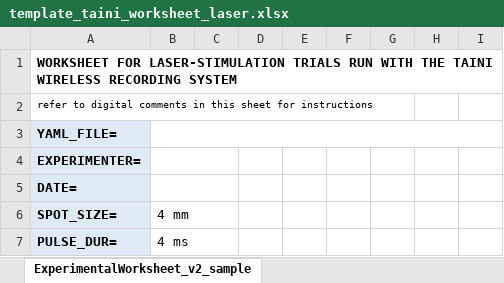
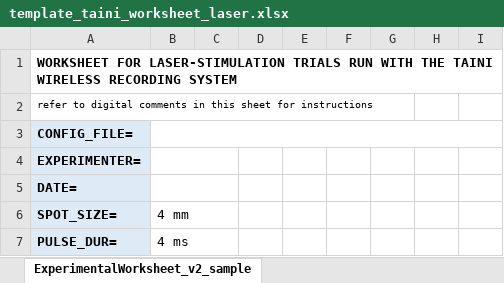
Before and after one commit to johnwilldonicely/LDAS, an Excel workbook: docs/templates/template_taini_worksheet_laser.xlsx, sheet ExperimentalWorksheet_v2_sample, drawn as a sheet; only a part is shown; values as stored, in another font and other column widths than the file's, no borders; conditional formats not drawn; the diff names each change by its address in the sheet, - before the commit and + after, or states it on an @@ line.

Commit message:
xs-TAINI-laser1: new script for building trials from laser-worksheet - replaces xs-TAINI-laser0 and xs-TAINI-sheet2plan template_taini_worksheet_laser.xlsx: update comments

```diff
--- a/docs/templates/template_taini_worksheet_laser.xlsx (sheet ExperimentalWorksheet_v2_sample)
+++ b/docs/templates/template_taini_worksheet_laser.xlsx (sheet ExperimentalWorksheet_v2_sample)
-A3: YAML_FILE=
+A3: CONFIG_FILE=
```
Also changed, not shown: 3 other files.
